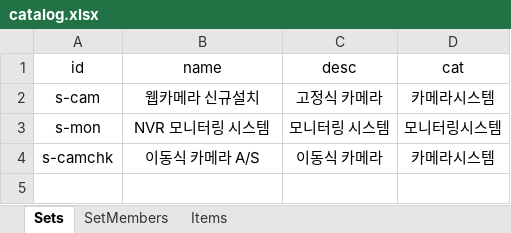
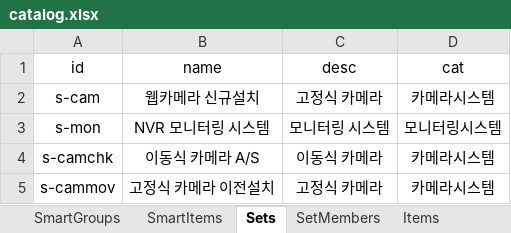
Before and after one commit to dshk9756-source/auto-est, an Excel workbook: data/catalog.xlsx, sheet Sets, drawn as a sheet; values as stored, in another font and other column widths than the file's, no borders; the diff names each change by its address in the sheet, - before the commit and + after, or states it on an @@ line.

```diff
--- a/data/catalog.xlsx (sheet Sets)
+++ b/data/catalog.xlsx (sheet Sets)
+sheet tab: SmartGroups
+sheet tab: SmartItems
+row 5: s-cammov | 고정식 카메라 이전설치 | 고정식 카메라 | 카메라시스템
```
Also changed, not shown: sheet Items, sheet SetMembers, 8 other files.
